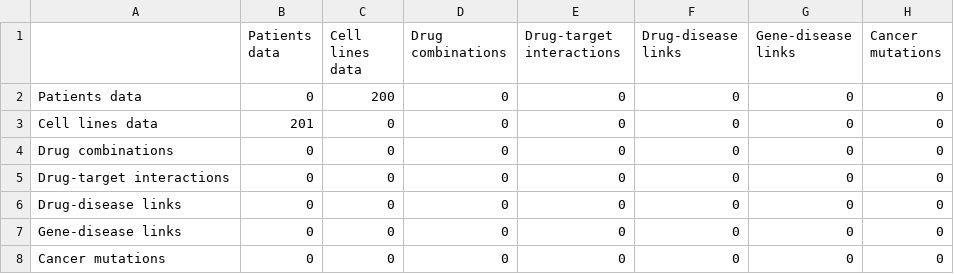
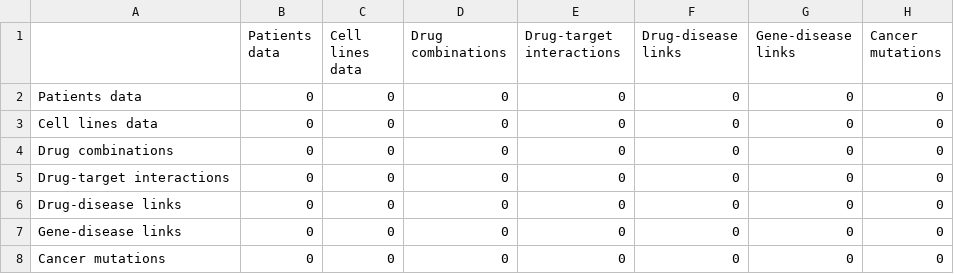
Before and after one commit to aamir910/CHORD_Plot_Diagram, a CSV file: chord_diagram/chord_plot_updated copy 2.csv, drawn as a sheet; only a part is shown; the diff names each change by its address in the sheet, - before the commit and + after, or states it on an @@ line.

Commit message:
update the style of the chord diagram

```diff
--- a/chord_diagram/chord_plot_updated copy 2.csv
+++ b/chord_diagram/chord_plot_updated copy 2.csv
-C2 (Cell lines data): 200
+C2 (Cell lines data): 0
-B3 (Patients data): 201
+B3 (Patients data): 0
```
Also changed, not shown: 2 other files.
